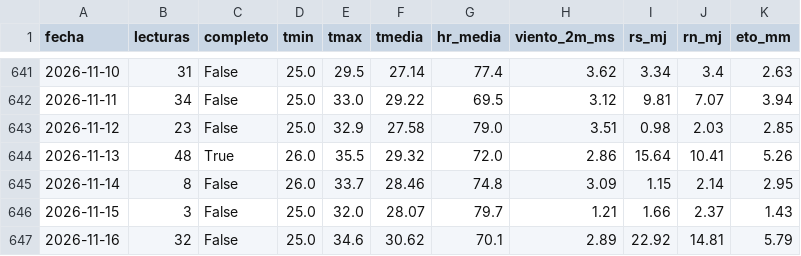
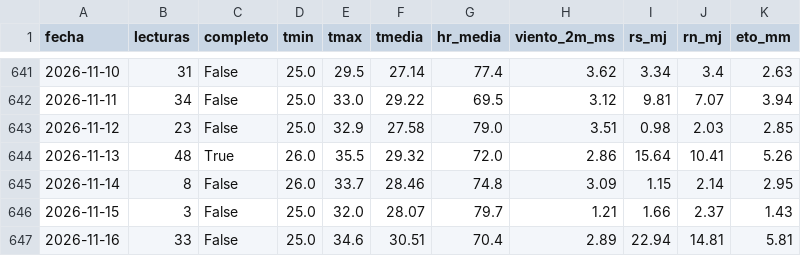
Before and after one commit to cecasp/cecasp, a CSV file: data/diario.csv, drawn as a sheet; only a part is shown, gaps mark what is left out.

```diff
--- a/data/diario.csv
+++ b/data/diario.csv
@@ -646,2 +646,2 @@ fecha,lecturas,completo,tmin,tmax,tmedia,hr_media,viento_2m_ms,rs_mj,rn_mj,eto_m
 2026-11-15,3,False,25.0,32.0,28.07,79.7,1.21,1.66,2.37,1.43
-2026-11-16,32,False,25.0,34.6,30.62,70.1,2.89,22.92,14.81,5.79
+2026-11-16,33,False,25.0,34.6,30.51,70.4,2.89,22.94,14.81,5.81
```
Also changed, not shown: data/etc_diaria.csv, 2 other files.
